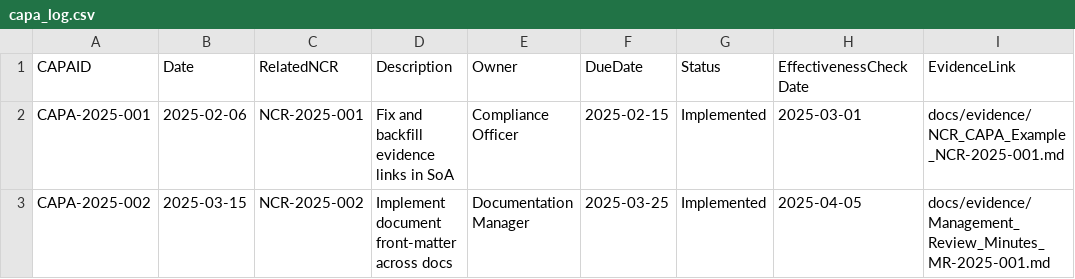
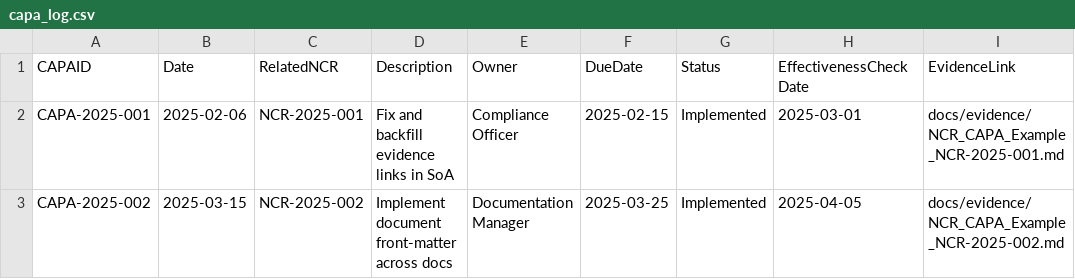
Before and after one commit to onchainlabs1/llm-agent-mcp, a CSV file: docs/evidence/capa_log.csv, drawn as a sheet.

Commit message:
checks: add SoA and Risk Register completeness KPIs; add second NCR/CAPA evidence and link

```diff
--- a/docs/evidence/capa_log.csv
+++ b/docs/evidence/capa_log.csv
@@ -2,2 +2,2 @@ CAPAID,Date,RelatedNCR,Description,Owner,DueDate,Status,EffectivenessCheckDate,E
 CAPA-2025-001,2025-02-06,NCR-2025-001,Fix and backfill evidence links in SoA,Compliance Officer,2025-02-15,Implemented,2025-03-01,docs/evidence/NCR_CAPA_Example_NCR-2025-001.md
-CAPA-2025-002,2025-03-15,NCR-2025-002,Implement document front-matter across docs,Documentation Manager,2025-03-25,Implemented,2025-04-05,docs/evidence/Management_Review_Minutes_MR-2025-001.md
+CAPA-2025-002,2025-03-15,NCR-2025-002,Implement document front-matter across docs,Documentation Manager,2025-03-25,Implemented,2025-04-05,docs/evidence/NCR_CAPA_Example_NCR-2025-002.md
```
Also changed, not shown: 2 other files.
